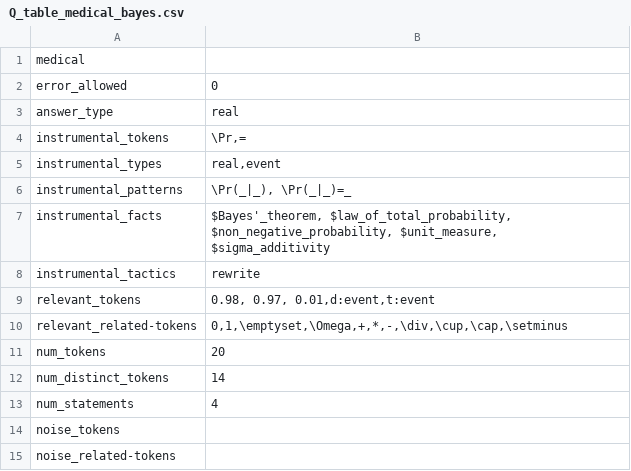
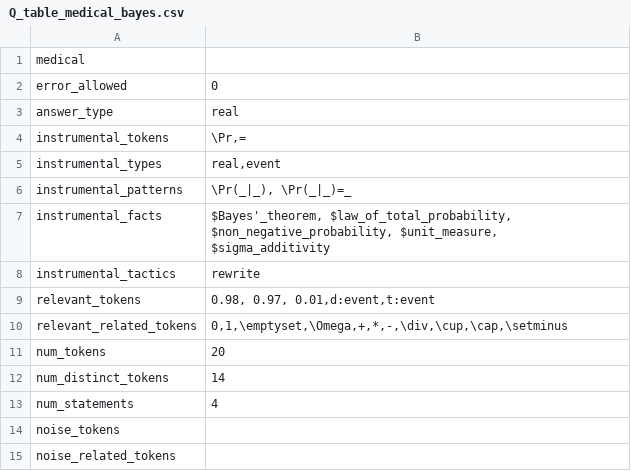
Before and after one commit to rep2rep/robin, a CSV file: src/strategies/tables/Q_table_medical_bayes.csv, drawn as a sheet.

Commit message:
more typos corrected

```diff
--- a/src/strategies/tables/Q_table_medical_bayes.csv
+++ b/src/strategies/tables/Q_table_medical_bayes.csv
@@ -9,3 +9,3 @@ instrumental_tactics,"rewrite"
 relevant_tokens,"0.98, 0.97, 0.01,d:event,t:event"
-relevant_related-tokens,"0,1,\emptyset,\Omega,+,*,-,\div,\cup,\cap,\setminus"
+relevant_related_tokens,"0,1,\emptyset,\Omega,+,*,-,\div,\cup,\cap,\setminus"
 num_tokens,20
@@ -14,2 +14,2 @@ num_statements,4
 noise_tokens,""
-noise_related-tokens,""
+noise_related_tokens,""
```
